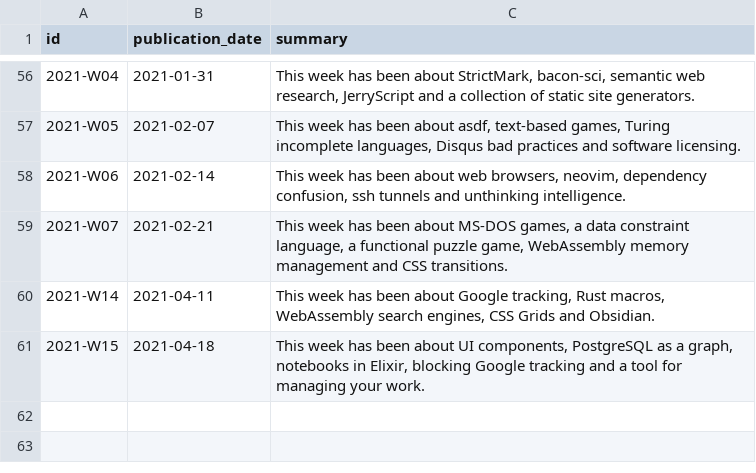
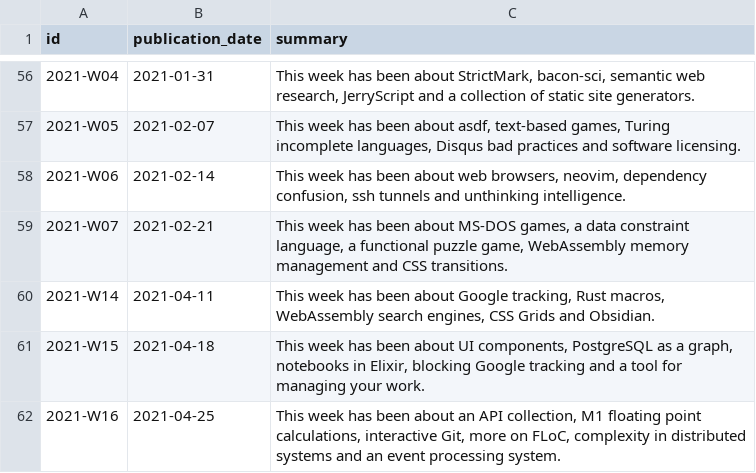
Before and after one commit to arnau/seachess, a CSV file: bulletins/issues.csv, drawn as a sheet; only a part is shown, gaps mark what is left out; the diff names each change by its address in the sheet, - before the commit and + after, or states it on an @@ line.

```diff
--- a/bulletins/issues.csv
+++ b/bulletins/issues.csv
+row 62: 2021-W16 | 2021-04-25 | This week has been about an API collection, M1 floating point calculations, interactive Git, more on FLoC, complexity in distributed systems and an event processing system.
```
Also changed, not shown: bulletins/entries.csv, bulletins/mentions.csv.
